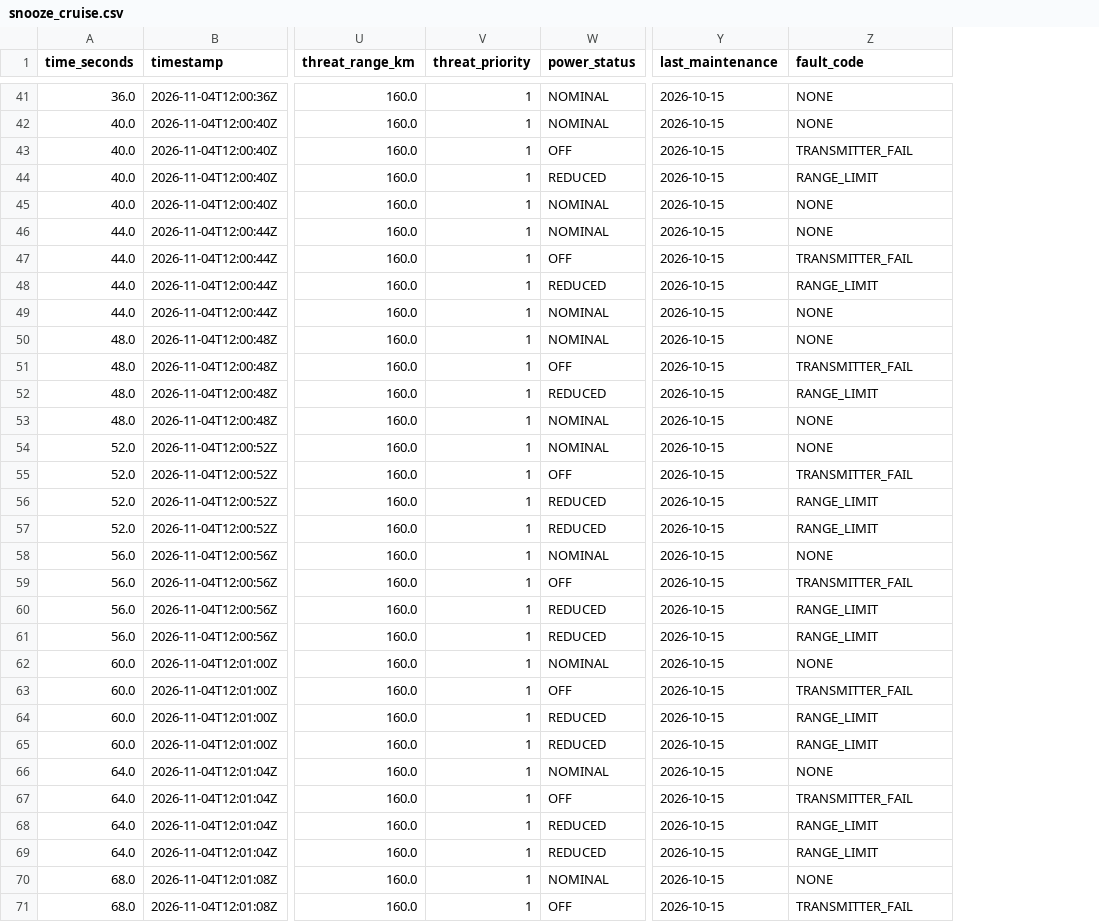
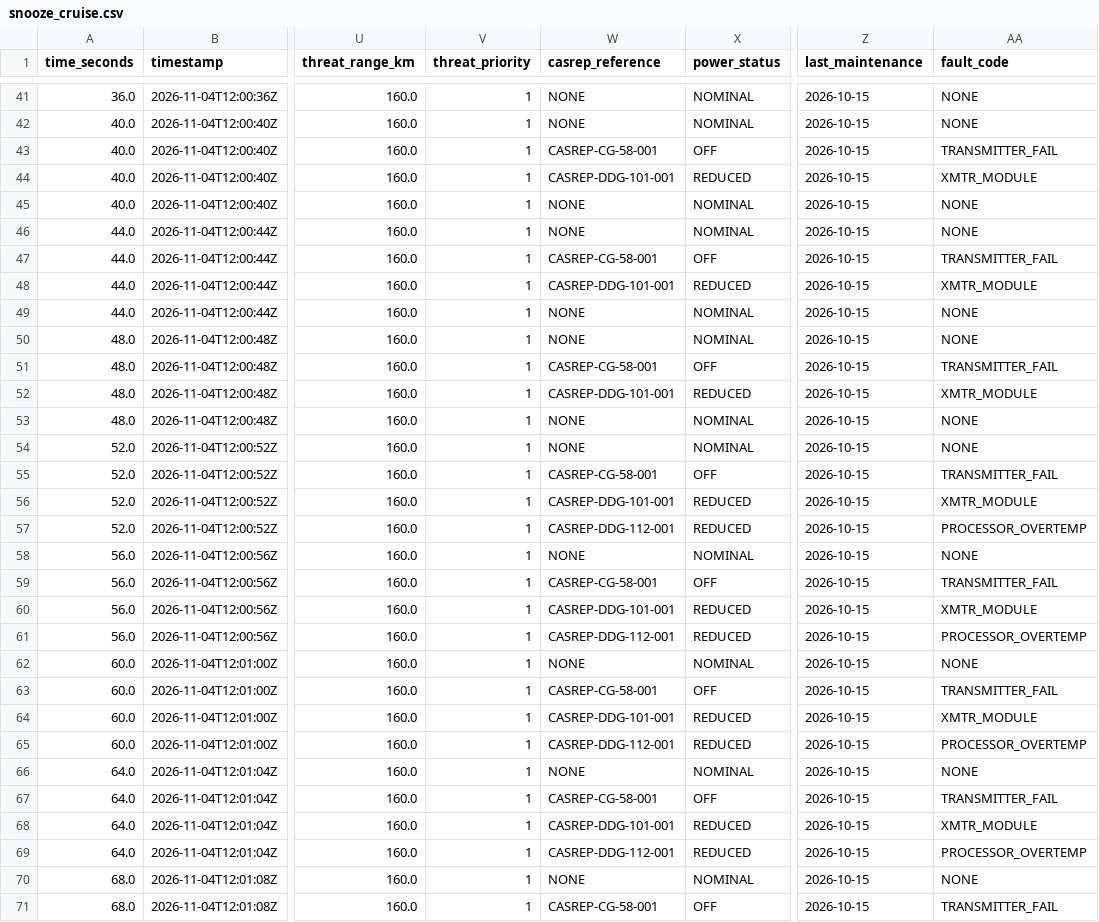
Before and after one commit to blakeav/Watchstation-Relaxation, a CSV file: snooze_cruise.csv, drawn as a sheet; only a part is shown, gaps mark what is left out; addresses are those after the commit; the diff covers the shown part only; the diff names each change by its address in the sheet, - before the commit and + after, or states it on an @@ line.

```diff
--- a/snooze_cruise.csv
+++ b/snooze_cruise.csv
+column W (casrep_reference), rows 41-71: NONE | NONE | CASREP-CG-58-001 | CASREP-DDG-101-001 | NONE | NONE | CASREP-CG-58-001 | CASREP-DDG-101-001 | NONE | NONE | CASREP-CG-58-001 | CASREP-DDG-101-001 | NONE | NONE | CASREP-CG-58-001 | CASREP-DDG-101-001 | CASREP-DDG-112-001 | NONE | CASREP-CG-58-001 | CASREP-DDG-101-001 | CASREP-DDG-112-001 | NONE | CASREP-CG-58-001 | CASREP-DDG-101-001 | CASREP-DDG-112-001 | NONE | CASREP-CG-58-001 | CASREP-DDG-101-001 | CASREP-DDG-112-001 | NONE | CASREP-CG-58-001
-AA44 (fault_code): RANGE_LIMIT
+AA44 (fault_code): XMTR_MODULE
-AA48 (fault_code): RANGE_LIMIT
+AA48 (fault_code): XMTR_MODULE
-AA52 (fault_code): RANGE_LIMIT
+AA52 (fault_code): XMTR_MODULE
-AA56 (fault_code): RANGE_LIMIT
+AA56 (fault_code): XMTR_MODULE
-AA57 (fault_code): RANGE_LIMIT
+AA57 (fault_code): PROCESSOR_OVERTEMP
-AA60 (fault_code): RANGE_LIMIT
+AA60 (fault_code): XMTR_MODULE
-AA61 (fault_code): RANGE_LIMIT
+AA61 (fault_code): PROCESSOR_OVERTEMP
-AA64 (fault_code): RANGE_LIMIT
+AA64 (fault_code): XMTR_MODULE
-AA65 (fault_code): RANGE_LIMIT
+AA65 (fault_code): PROCESSOR_OVERTEMP
-AA68 (fault_code): RANGE_LIMIT
+AA68 (fault_code): XMTR_MODULE
-AA69 (fault_code): RANGE_LIMIT
+AA69 (fault_code): PROCESSOR_OVERTEMP
```
Also changed, not shown: 15 edited cells elsewhere in this file, 4 other files.
